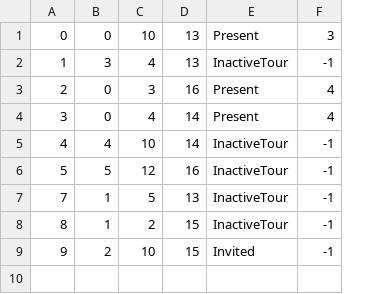
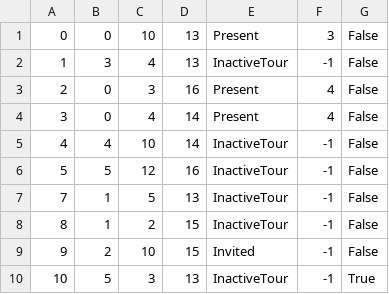
Before and after one commit to jblanusa13/SimsProjekat, a CSV file: ProjectSims/ProjectSims/Resources/Data/reservationtour.csv, drawn as a sheet; the diff names each change by its address in the sheet, - before the commit and + after, or states it on an @@ line.

```diff
--- a/ProjectSims/ProjectSims/Resources/Data/reservationtour.csv
+++ b/ProjectSims/ProjectSims/Resources/Data/reservationtour.csv
+column G, rows 1-9: all False
+row 10: 10 | 5 | 3 | 13 | InactiveTour | -1 | True
```
Also changed, not shown: ProjectSims/ProjectSims/Resources/Data/tour.csv, 14 other files.
